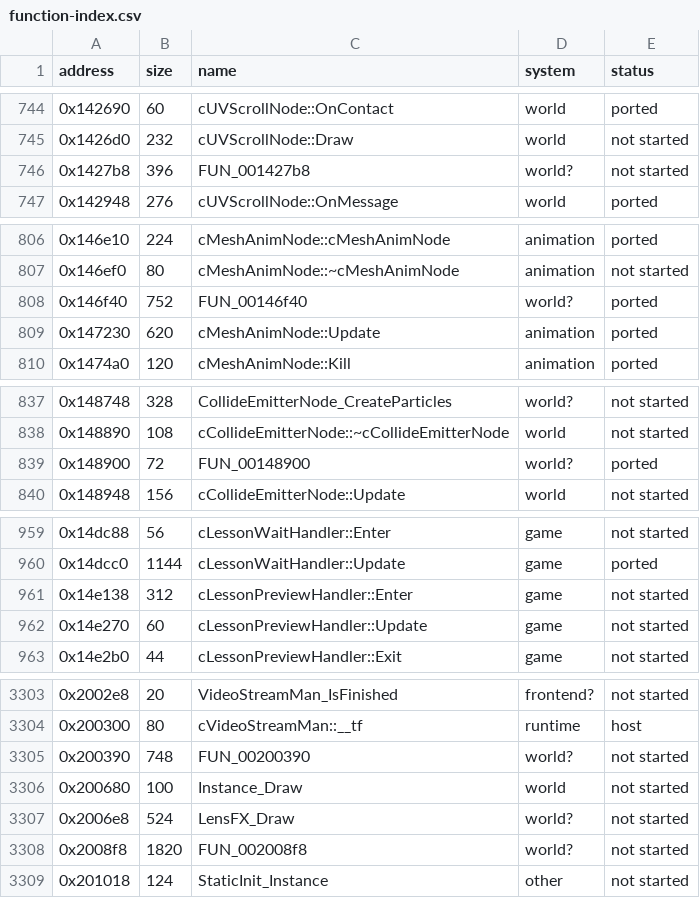
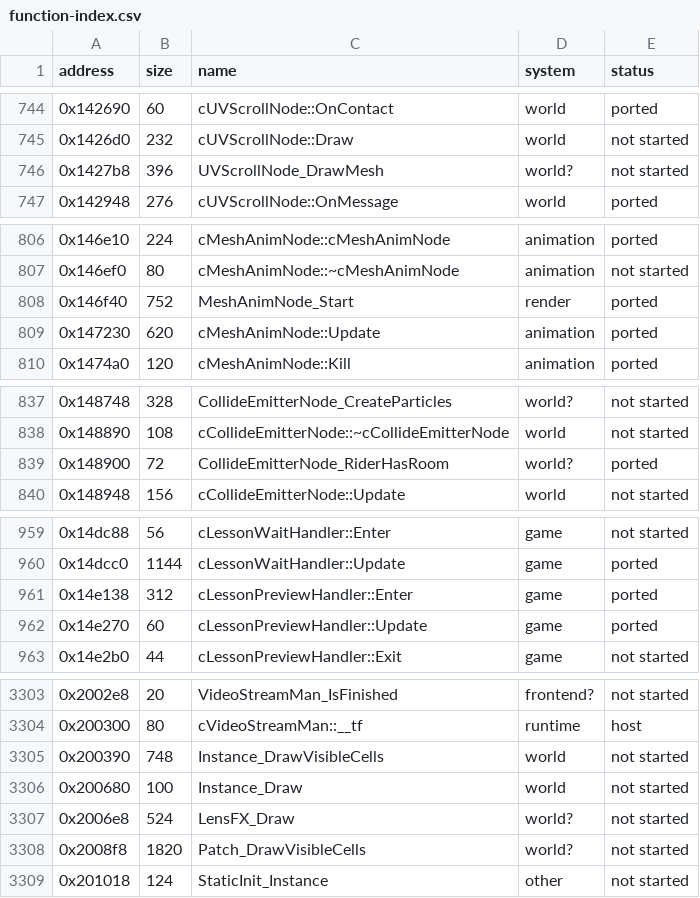
Before and after one commit to ed-slopper/SSX-TRICKY-RUST-REWRITE, a CSV file: tricky-rs/docs/function-index.csv, drawn as a sheet; only a part is shown, gaps mark what is left out; the diff covers the shown part only.

```diff
--- a/tricky-rs/docs/function-index.csv
+++ b/tricky-rs/docs/function-index.csv
@@ -745,3 +745,3 @@ address,size,name,system,status
 0x1426d0,232,cUVScrollNode::Draw,world,not started
-0x1427b8,396,FUN_001427b8,world?,not started
+0x1427b8,396,UVScrollNode_DrawMesh,world?,not started
 0x142948,276,cUVScrollNode::OnMessage,world,ported
@@ -807,3 +807,3 @@ address,size,name,system,status
 0x146ef0,80,cMeshAnimNode::~cMeshAnimNode,animation,not started
-0x146f40,752,FUN_00146f40,world?,ported
+0x146f40,752,MeshAnimNode_Start,render,ported
 0x147230,620,cMeshAnimNode::Update,animation,ported
@@ -838,3 +838,3 @@ address,size,name,system,status
 0x148890,108,cCollideEmitterNode::~cCollideEmitterNode,world,not started
-0x148900,72,FUN_00148900,world?,ported
+0x148900,72,CollideEmitterNode_RiderHasRoom,world?,ported
 0x148948,156,cCollideEmitterNode::Update,world,not started
@@ -960,4 +960,4 @@ address,size,name,system,status
 0x14dcc0,1144,cLessonWaitHandler::Update,game,ported
-0x14e138,312,cLessonPreviewHandler::Enter,game,not started
-0x14e270,60,cLessonPreviewHandler::Update,game,not started
+0x14e138,312,cLessonPreviewHandler::Enter,game,ported
+0x14e270,60,cLessonPreviewHandler::Update,game,ported
 0x14e2b0,44,cLessonPreviewHandler::Exit,game,not started
@@ -3304,6 +3304,6 @@ address,size,name,system,status
 0x200300,80,cVideoStreamMan::__tf,runtime,host
-0x200390,748,FUN_00200390,world?,not started
+0x200390,748,Instance_DrawVisibleCells,world,not started
 0x200680,100,Instance_Draw,world,not started
 0x2006e8,524,LensFX_Draw,world?,not started
-0x2008f8,1820,FUN_002008f8,world?,not started
+0x2008f8,1820,Patch_DrawVisibleCells,world?,not started
 0x201018,124,StaticInit_Instance,other,not started
```
Also changed, not shown: 12 edited cells elsewhere in this file, 4 other files.
